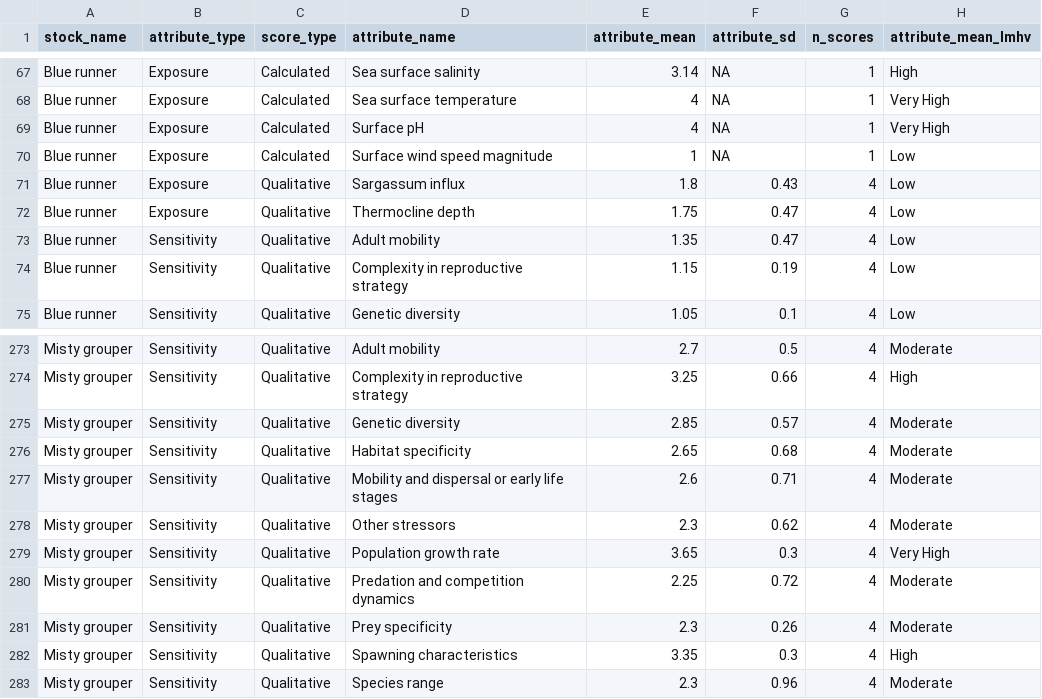
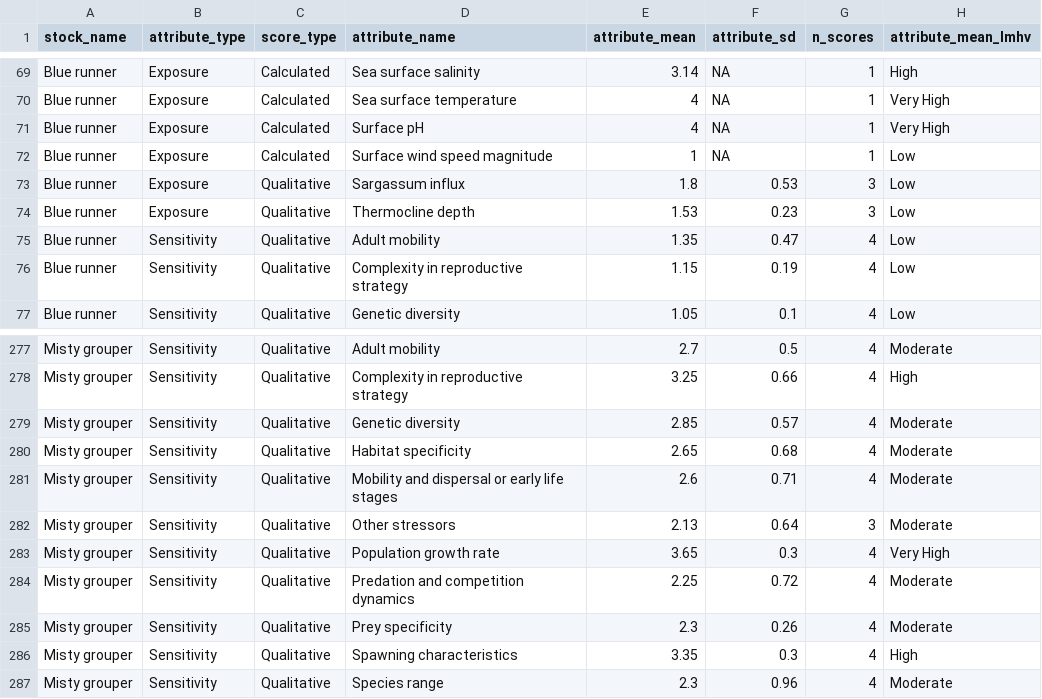
Before and after one commit to holden-harris/Caribbean-CVA, a CSV file: outputs/final-scores-compiled/overall-vulnerability-rankings/attribute_means_uscar.csv, drawn as a sheet; only a part is shown, gaps mark what is left out; the diff covers the shown part only.

```diff
--- a/outputs/final-scores-compiled/overall-vulnerability-rankings/attribute_means_uscar.csv
+++ b/outputs/final-scores-compiled/overall-vulnerability-rankings/attribute_means_uscar.csv
@@ -70,4 +72,4 @@
 "Blue runner","Exposure","Calculated","Surface wind speed magnitude",1,NA,1,"Low"
-"Blue runner","Exposure","Qualitative","Sargassum influx",1.8,0.43,4,"Low"
-"Blue runner","Exposure","Qualitative","Thermocline depth",1.75,0.47,4,"Low"
+"Blue runner","Exposure","Qualitative","Sargassum influx",1.8,0.53,3,"Low"
+"Blue runner","Exposure","Qualitative","Thermocline depth",1.53,0.23,3,"Low"
 "Blue runner","Sensitivity","Qualitative","Adult mobility",1.35,0.47,4,"Low"
@@ -277,3 +281,3 @@
 "Misty grouper","Sensitivity","Qualitative","Mobility and dispersal or early life stages",2.6,0.71,4,"Moderate"
-"Misty grouper","Sensitivity","Qualitative","Other stressors",2.3,0.62,4,"Moderate"
+"Misty grouper","Sensitivity","Qualitative","Other stressors",2.13,0.64,3,"Moderate"
 "Misty grouper","Sensitivity","Qualitative","Population growth rate",3.65,0.3,4,"Very High"
```
Also changed, not shown: 11 added rows elsewhere in this file, outputs/final-scores-compiled/overall-vulnerability-rankings/component_scores_uscar.csv, 2 other files.
